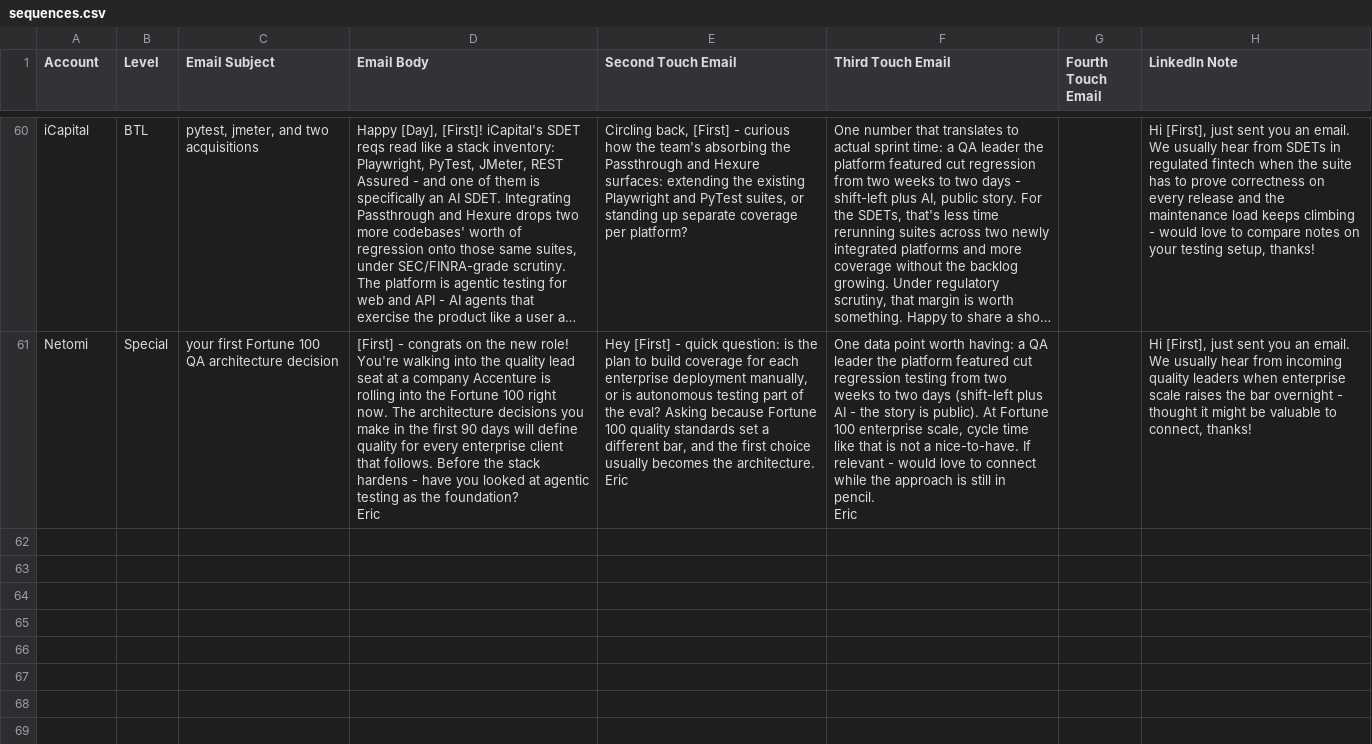
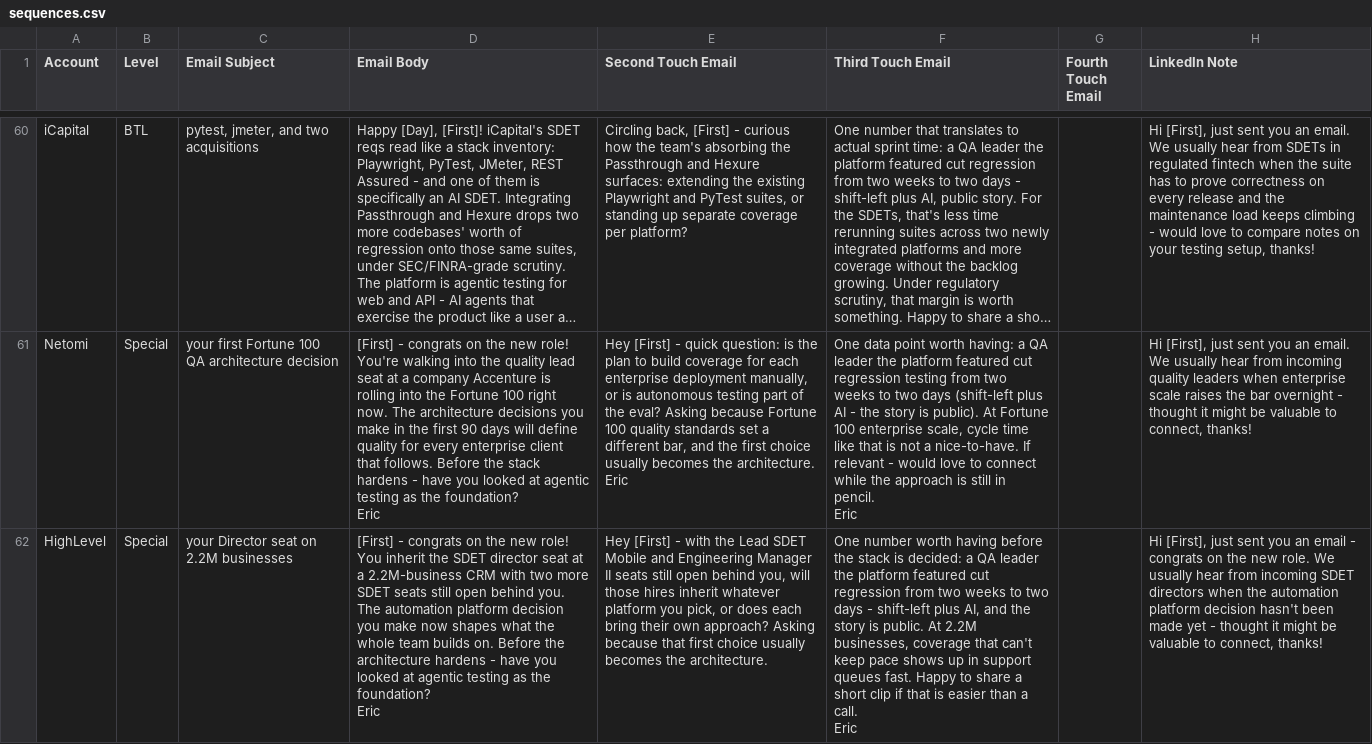
Before and after one commit to eric-hastie/territory-radar, a CSV file: data/territories/test-automation/sequences.csv, drawn as a sheet; only a part is shown, gaps mark what is left out; long unchanged cells end in …; ↵ is a line break in a cell; the diff names each change by its address in the sheet, - before the commit and + after, or states it on an @@ line.

```diff
--- a/data/territories/test-automation/sequences.csv
+++ b/data/territories/test-automation/sequences.csv
+row 62: HighLevel | Special | your Director seat on 2.2M businesses | [First] - congrats on the new role! You inherit the SDET director seat at a 2.2M-business CRM with two more SDET seats still open behind you. The automation platform decision you make now shapes what the whole team builds on. Before the architecture hardens - have you looked at agentic testing as the foundation? ↵ Eric | Hey [First] - with the Lead SDET Mobile and Engineering Manager II seats still open behind you, will those hires inherit whatever platform you pick, or does each bring their own approach? Asking because that first choice usually becomes the architecture. | One number worth having before the stack is decided: a QA leader the platform featured cut regression from two weeks to two days - shift-left plus AI, and the story is public. At 2.2M businesses, coverage that can't keep pace shows up in support queues fast. Happy to share a short clip if that is easier than a call. ↵ Eric |  | Hi [First], just sent you an email - congrats on the new role. We usually hear from incoming SDET directors when the automation platform decision hasn't been made yet - thought it might be valuable to connect, thanks!
```
Also changed, not shown: data/territories/test-automation/outreach.csv, data/territories/test-automation/roles.csv, 19 other files.
